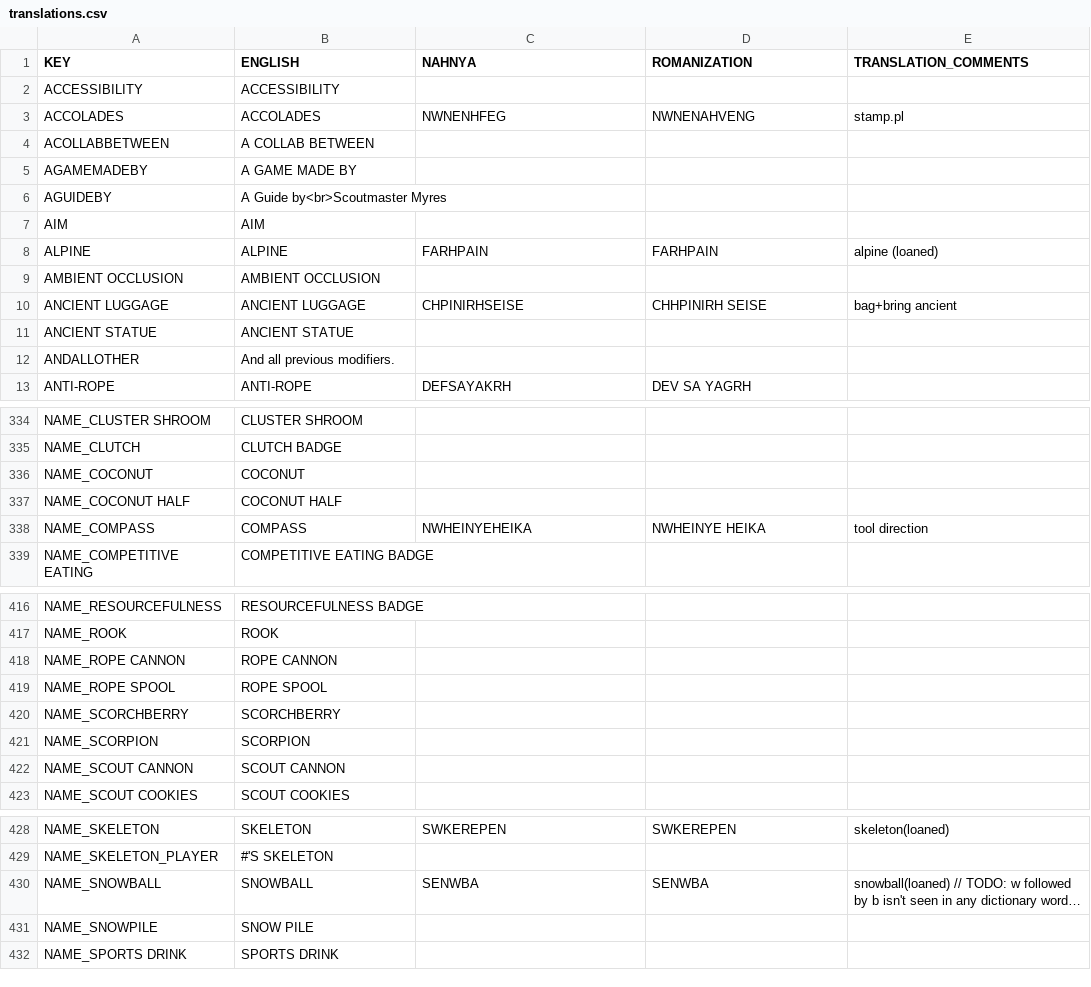
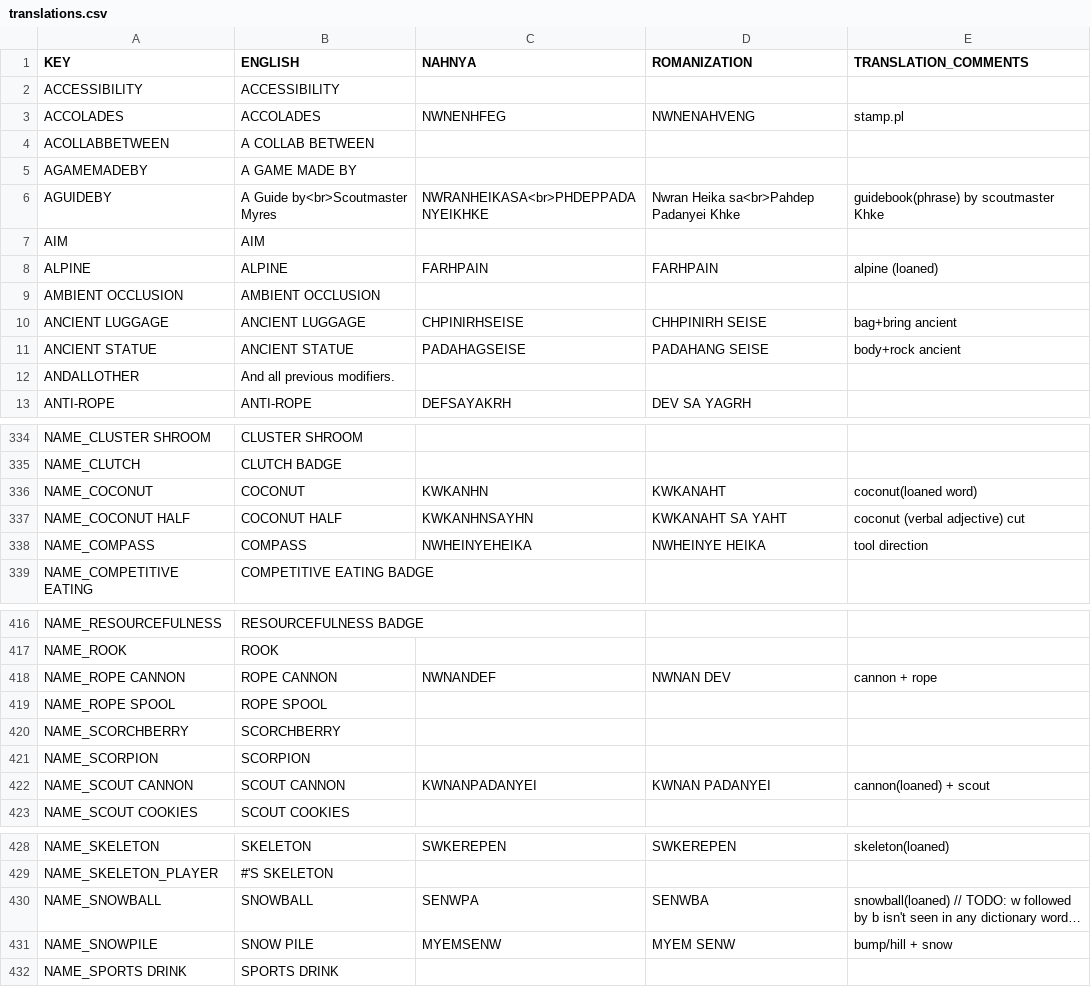
Before and after one commit to Beyley/PeakNeptunian, a CSV file: src/PeakNeptunian/translations.csv, drawn as a sheet; only a part is shown, gaps mark what is left out; long unchanged cells end in …; the diff covers the shown part only; the diff names each change by its address in the sheet, - before the commit and + after, or states it on an @@ line.

```diff
--- a/src/PeakNeptunian/translations.csv
+++ b/src/PeakNeptunian/translations.csv
-C6 (NAHNYA): (empty)
+C6 (NAHNYA): NWRANHEIKASA<br>PHDEPPADANYEIKHKE
-D6 (ROMANIZATION): (empty)
+D6 (ROMANIZATION): Nwran Heika sa<br>Pahdep Padanyei Khke
-E6 (TRANSLATION_COMMENTS): (empty)
+E6 (TRANSLATION_COMMENTS): guidebook(phrase) by scoutmaster Khke
-C11 (NAHNYA): (empty)
+C11 (NAHNYA): PADAHAGSEISE
-D11 (ROMANIZATION): (empty)
+D11 (ROMANIZATION): PADAHANG SEISE
-E11 (TRANSLATION_COMMENTS): (empty)
+E11 (TRANSLATION_COMMENTS): body+rock ancient
-C336 (NAHNYA): (empty)
+C336 (NAHNYA): KWKANHN
-D336 (ROMANIZATION): (empty)
+D336 (ROMANIZATION): KWKANAHT
-E336 (TRANSLATION_COMMENTS): (empty)
+E336 (TRANSLATION_COMMENTS): coconut(loaned word)
-C337 (NAHNYA): (empty)
+C337 (NAHNYA): KWKANHNSAYHN
-D337 (ROMANIZATION): (empty)
+D337 (ROMANIZATION): KWKANAHT SA YAHT
-E337 (TRANSLATION_COMMENTS): (empty)
+E337 (TRANSLATION_COMMENTS): coconut (verbal adjective) cut
-C418 (NAHNYA): (empty)
+C418 (NAHNYA): NWNANDEF
-D418 (ROMANIZATION): (empty)
+D418 (ROMANIZATION): NWNAN DEV
-E418 (TRANSLATION_COMMENTS): (empty)
+E418 (TRANSLATION_COMMENTS): cannon + rope
-C422 (NAHNYA): (empty)
+C422 (NAHNYA): KWNANPADANYEI
-D422 (ROMANIZATION): (empty)
+D422 (ROMANIZATION): KWNAN PADANYEI
-E422 (TRANSLATION_COMMENTS): (empty)
+E422 (TRANSLATION_COMMENTS): cannon(loaned) + scout
-C430 (NAHNYA): SENWBA
+C430 (NAHNYA): SENWPA
-C431 (NAHNYA): (empty)
+C431 (NAHNYA): MYEMSENW
-D431 (ROMANIZATION): (empty)
+D431 (ROMANIZATION): MYEM SENW
-E431 (TRANSLATION_COMMENTS): (empty)
+E431 (TRANSLATION_COMMENTS): bump/hill + snow
```
Also changed, not shown: 56 edited cells elsewhere in this file, 2 other files.
